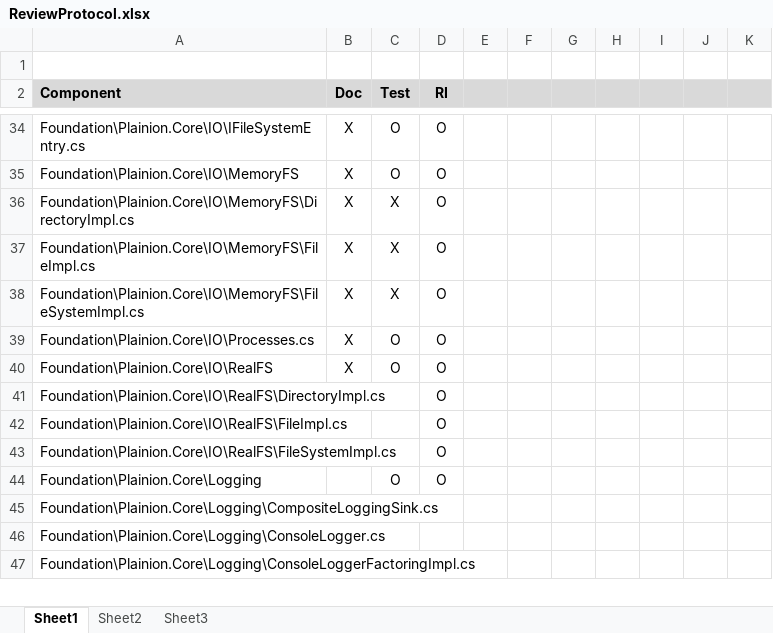
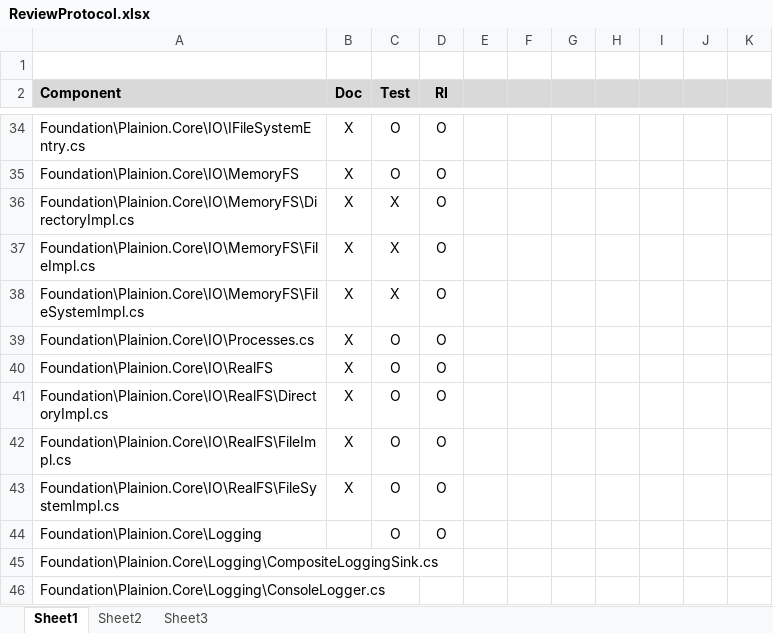
Before and after one commit to plainionist/Plainion, an Excel workbook: doc/ReviewProtocol.xlsx, sheet Sheet1, drawn as a sheet; only a part is shown, gaps mark what is left out; the shorter side is filled out with more unchanged rows; values as stored, in another font and other column widths than the file's, no borders; the diff names each change by its address in the sheet, - before the commit and + after, or states it on an @@ line.

```diff
--- a/doc/ReviewProtocol.xlsx (sheet Sheet1)
+++ b/doc/ReviewProtocol.xlsx (sheet Sheet1)
-B41:B43 (Doc): (empty)
+B41:B43 (Doc): X
-C41:C43 (Test): (empty)
+C41:C43 (Test): O
```
Also changed, not shown: 2 other files.
